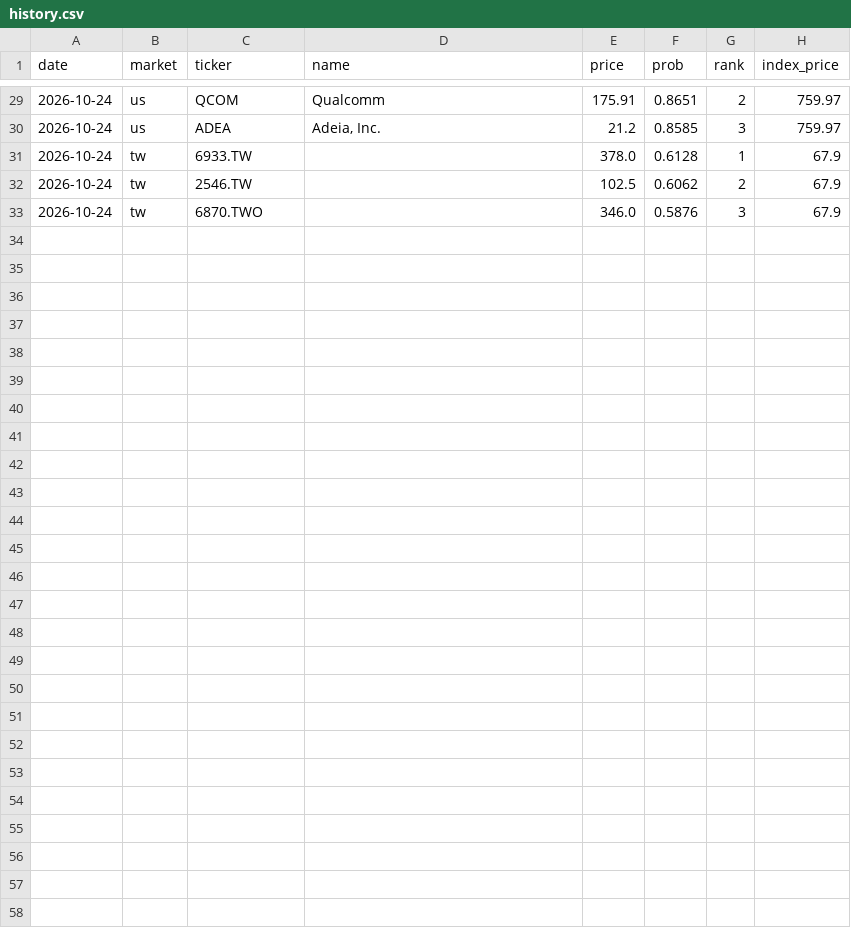
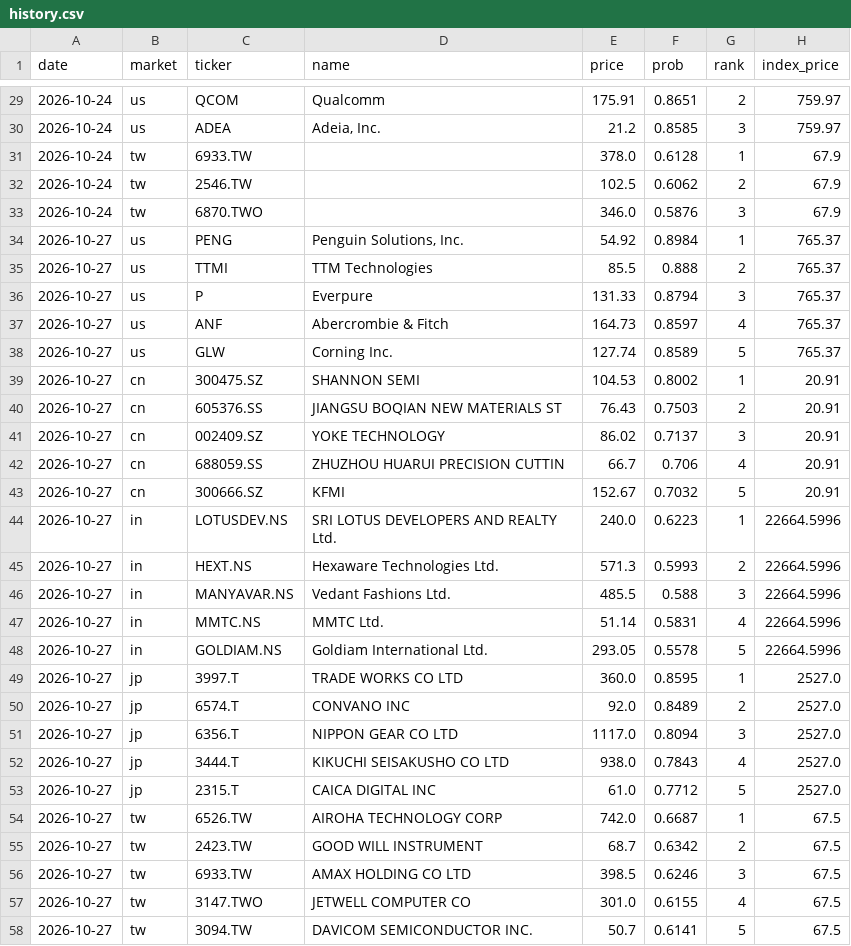
Before and after one commit to hsalehi10087/stock-scanner, a CSV file: data/pattern_hunter/history.csv, drawn as a sheet; only a part is shown, gaps mark what is left out.

```diff
--- a/data/pattern_hunter/history.csv
+++ b/data/pattern_hunter/history.csv
@@ -33 +33,26 @@ date,market,ticker,name,price,prob,rank,index_price
 2026-10-24,tw,6870.TWO,,346.0,0.5876,3,67.9
+2026-10-27,us,PENG,"Penguin Solutions, Inc.",54.92,0.8984,1,765.37
+2026-10-27,us,TTMI,TTM Technologies,85.5,0.888,2,765.37
+2026-10-27,us,P,Everpure,131.33,0.8794,3,765.37
+2026-10-27,us,ANF,Abercrombie & Fitch,164.73,0.8597,4,765.37
+2026-10-27,us,GLW,Corning Inc.,127.74,0.8589,5,765.37
+2026-10-27,cn,300475.SZ,SHANNON SEMI,104.53,0.8002,1,20.91
+2026-10-27,cn,605376.SS,JIANGSU BOQIAN NEW MATERIALS ST,76.43,0.7503,2,20.91
+2026-10-27,cn,002409.SZ,YOKE TECHNOLOGY,86.02,0.7137,3,20.91
+2026-10-27,cn,688059.SS,ZHUZHOU HUARUI PRECISION CUTTIN,66.7,0.706,4,20.91
+2026-10-27,cn,300666.SZ,KFMI,152.67,0.7032,5,20.91
+2026-10-27,in,LOTUSDEV.NS,SRI LOTUS DEVELOPERS AND REALTY Ltd.,240.0,0.6223,1,22664.5996
+2026-10-27,in,HEXT.NS,Hexaware Technologies Ltd.,571.3,0.5993,2,22664.5996
+2026-10-27,in,MANYAVAR.NS,Vedant Fashions Ltd.,485.5,0.588,3,22664.5996
+2026-10-27,in,MMTC.NS,MMTC Ltd.,51.14,0.5831,4,22664.5996
+2026-10-27,in,GOLDIAM.NS,Goldiam International Ltd.,293.05,0.5578,5,22664.5996
+2026-10-27,jp,3997.T,TRADE WORKS CO LTD,360.0,0.8595,1,2527.0
+2026-10-27,jp,6574.T,CONVANO INC,92.0,0.8489,2,2527.0
+2026-10-27,jp,6356.T,NIPPON GEAR CO LTD,1117.0,0.8094,3,2527.0
+2026-10-27,jp,3444.T,KIKUCHI SEISAKUSHO CO LTD,938.0,0.7843,4,2527.0
+2026-10-27,jp,2315.T,CAICA DIGITAL INC,61.0,0.7712,5,2527.0
+2026-10-27,tw,6526.TW,AIROHA TECHNOLOGY CORP,742.0,0.6687,1,67.5
+2026-10-27,tw,2423.TW,GOOD WILL INSTRUMENT,68.7,0.6342,2,67.5
+2026-10-27,tw,6933.TW,AMAX HOLDING CO LTD,398.5,0.6246,3,67.5
+2026-10-27,tw,3147.TWO,JETWELL COMPUTER CO,301.0,0.6155,4,67.5
+2026-10-27,tw,3094.TW,DAVICOM SEMICONDUCTOR INC.,50.7,0.6141,5,67.5
```
Also changed, not shown: 4 other files.
